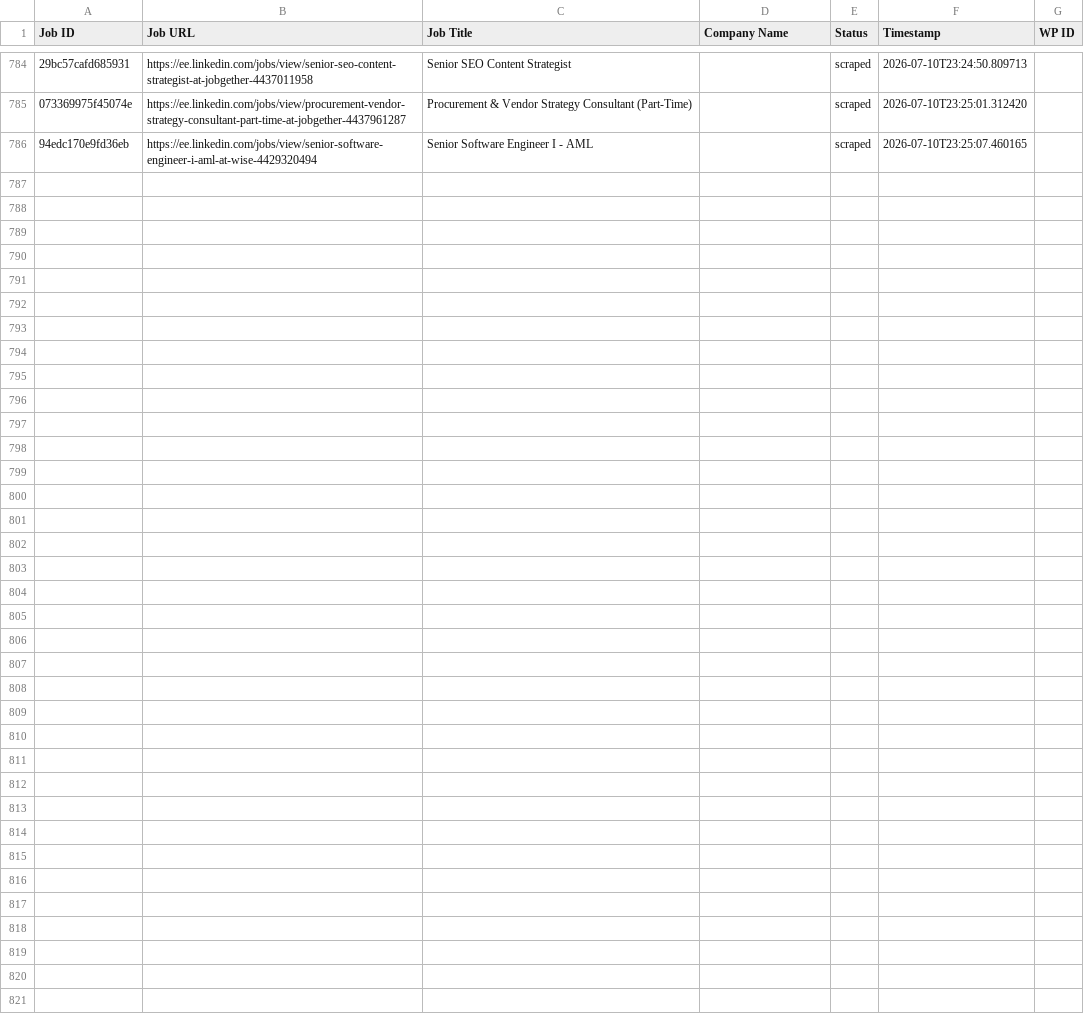
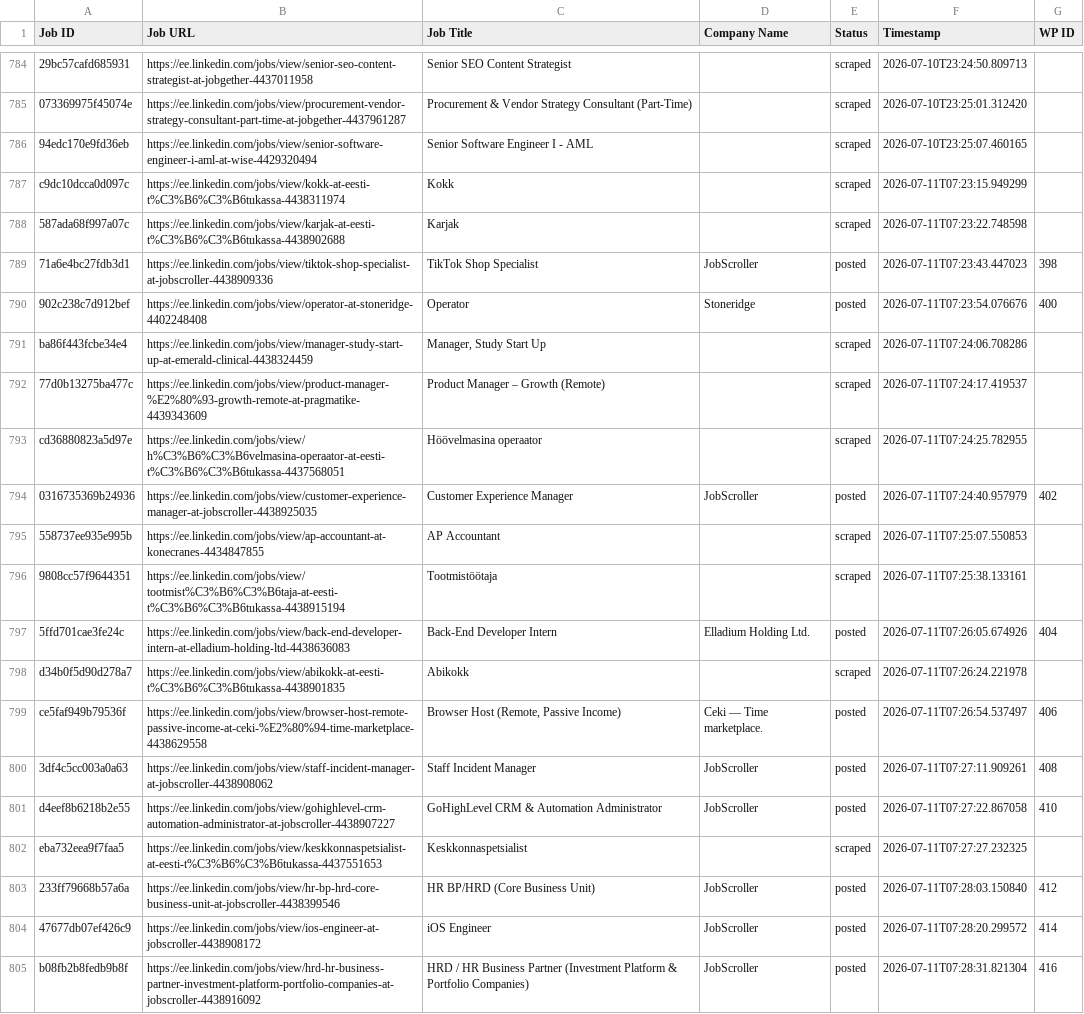
Before and after one commit to vindoky/ee, a CSV file: processed_jobs.csv, drawn as a sheet; only a part is shown, gaps mark what is left out; the diff covers the shown part only; the diff names each change by its address in the sheet, - before the commit and + after, or states it on an @@ line.

```diff
--- a/processed_jobs.csv
+++ b/processed_jobs.csv
+row 787: c9dc10dcca0d097c | https://ee.linkedin.com/jobs/view/kokk-at-eesti-t%C3%B6%C3%B6tukassa-4438311974 | Kokk |  | scraped | 2026-07-11T07:23:15.949299
+row 788: 587ada68f997a07c | https://ee.linkedin.com/jobs/view/karjak-at-eesti-t%C3%B6%C3%B6tukassa-4438902688 | Karjak |  | scraped | 2026-07-11T07:23:22.748598
+row 789: 71a6e4bc27fdb3d1 | https://ee.linkedin.com/jobs/view/tiktok-shop-specialist-at-jobscroller-4438909336 | TikTok Shop Specialist | JobScroller | posted | 2026-07-11T07:23:43.447023 | 398
+row 790: 902c238c7d912bef | https://ee.linkedin.com/jobs/view/operator-at-stoneridge-4402248408 | Operator | Stoneridge | posted | 2026-07-11T07:23:54.076676 | 400
+row 791: ba86f443fcbe34e4 | https://ee.linkedin.com/jobs/view/manager-study-start-up-at-emerald-clinical-4438324459 | Manager, Study Start Up |  | scraped | 2026-07-11T07:24:06.708286
+row 792: 77d0b13275ba477c | https://ee.linkedin.com/jobs/view/product-manager-%E2%80%93-growth-remote-at-pragmatike-4439343609 | Product Manager – Growth (Remote) |  | scraped | 2026-07-11T07:24:17.419537
+row 793: cd36880823a5d97e | https://ee.linkedin.com/jobs/view/h%C3%B6%C3%B6velmasina-operaator-at-eesti-t%C3%B6%C3%B6tukassa-4437568051 | Höövelmasina operaator |  | scraped | 2026-07-11T07:24:25.782955
+row 794: 0316735369b24936 | https://ee.linkedin.com/jobs/view/customer-experience-manager-at-jobscroller-4438925035 | Customer Experience Manager | JobScroller | posted | 2026-07-11T07:24:40.957979 | 402
+row 795: 558737ee935e995b | https://ee.linkedin.com/jobs/view/ap-accountant-at-konecranes-4434847855 | AP Accountant |  | scraped | 2026-07-11T07:25:07.550853
+row 796: 9808cc57f9644351 | https://ee.linkedin.com/jobs/view/tootmist%C3%B6%C3%B6taja-at-eesti-t%C3%B6%C3%B6tukassa-4438915194 | Tootmistöötaja |  | scraped | 2026-07-11T07:25:38.133161
+row 797: 5ffd701cae3fe24c | https://ee.linkedin.com/jobs/view/back-end-developer-intern-at-elladium-holding-ltd-4438636083 | Back-End Developer Intern | Elladium Holding Ltd. | posted | 2026-07-11T07:26:05.674926 | 404
+row 798: d34b0f5d90d278a7 | https://ee.linkedin.com/jobs/view/abikokk-at-eesti-t%C3%B6%C3%B6tukassa-4438901835 | Abikokk |  | scraped | 2026-07-11T07:26:24.221978
+row 799: ce5faf949b79536f | https://ee.linkedin.com/jobs/view/browser-host-remote-passive-income-at-ceki-%E2%80%94-time-marketplace-4438629558 | Browser Host (Remote, Passive Income) | Ceki — Time marketplace. | posted | 2026-07-11T07:26:54.537497 | 406
+row 800: 3df4c5cc003a0a63 | https://ee.linkedin.com/jobs/view/staff-incident-manager-at-jobscroller-4438908062 | Staff Incident Manager | JobScroller | posted | 2026-07-11T07:27:11.909261 | 408
+row 801: d4eef8b6218b2e55 | https://ee.linkedin.com/jobs/view/gohighlevel-crm-automation-administrator-at-jobscroller-4438907227 | GoHighLevel CRM & Automation Administrator | JobScroller | posted | 2026-07-11T07:27:22.867058 | 410
+row 802: eba732eea9f7faa5 | https://ee.linkedin.com/jobs/view/keskkonnaspetsialist-at-eesti-t%C3%B6%C3%B6tukassa-4437551653 | Keskkonnaspetsialist |  | scraped | 2026-07-11T07:27:27.232325
+row 803: 233ff79668b57a6a | https://ee.linkedin.com/jobs/view/hr-bp-hrd-core-business-unit-at-jobscroller-4438399546 | HR BP/HRD (Core Business Unit) | JobScroller | posted | 2026-07-11T07:28:03.150840 | 412
+row 804: 47677db07ef426c9 | https://ee.linkedin.com/jobs/view/ios-engineer-at-jobscroller-4438908172 | iOS Engineer | JobScroller | posted | 2026-07-11T07:28:20.299572 | 414
+row 805: b08fb2b8fedb9b8f | https://ee.linkedin.com/jobs/view/hrd-hr-business-partner-investment-platform-portfolio-companies-at-jobscroller-4438916092 | HRD / HR Business Partner (Investment Platform & Portfolio Companies) | JobScroller | posted | 2026-07-11T07:28:31.821304 | 416
```
Also changed, not shown: 12 added rows elsewhere in this file.
